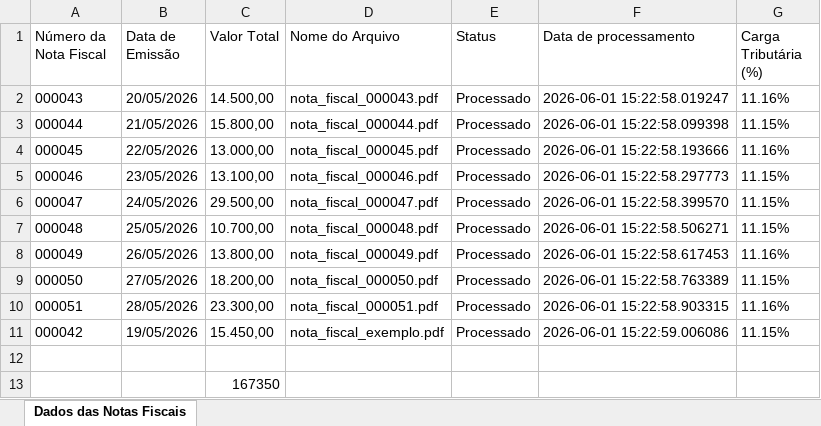
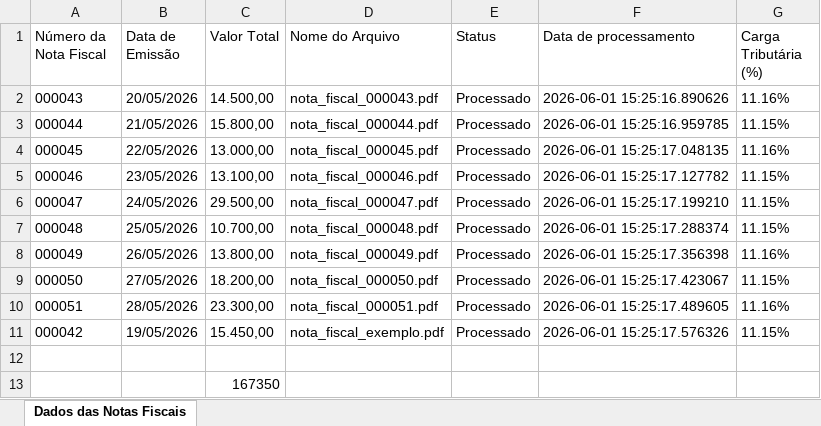
Before and after one commit to ViniciosRafael/automacao-notas-fiscais, an Excel workbook: dados_notas_fiscais.xlsx, sheet Dados das Notas Fiscais, drawn as a sheet; values as stored, in another font and other column widths than the file's, no borders; the diff names each change by its address in the sheet, - before the commit and + after, or states it on an @@ line.

```diff
--- a/dados_notas_fiscais.xlsx (sheet Dados das Notas Fiscais)
+++ b/dados_notas_fiscais.xlsx (sheet Dados das Notas Fiscais)
-F2 (Data de processamento): 2026-06-01 15:22:58.019247
+F2 (Data de processamento): 2026-06-01 15:25:16.890626
-F3 (Data de processamento): 2026-06-01 15:22:58.099398
+F3 (Data de processamento): 2026-06-01 15:25:16.959785
-F4 (Data de processamento): 2026-06-01 15:22:58.193666
+F4 (Data de processamento): 2026-06-01 15:25:17.048135
-F5 (Data de processamento): 2026-06-01 15:22:58.297773
+F5 (Data de processamento): 2026-06-01 15:25:17.127782
-F6 (Data de processamento): 2026-06-01 15:22:58.399570
+F6 (Data de processamento): 2026-06-01 15:25:17.199210
-F7 (Data de processamento): 2026-06-01 15:22:58.506271
+F7 (Data de processamento): 2026-06-01 15:25:17.288374
-F8 (Data de processamento): 2026-06-01 15:22:58.617453
+F8 (Data de processamento): 2026-06-01 15:25:17.356398
-F9 (Data de processamento): 2026-06-01 15:22:58.763389
+F9 (Data de processamento): 2026-06-01 15:25:17.423067
-F10 (Data de processamento): 2026-06-01 15:22:58.903315
+F10 (Data de processamento): 2026-06-01 15:25:17.489605
-F11 (Data de processamento): 2026-06-01 15:22:59.006086
+F11 (Data de processamento): 2026-06-01 15:25:17.576326
```
Also changed, not shown: 1 other file.
